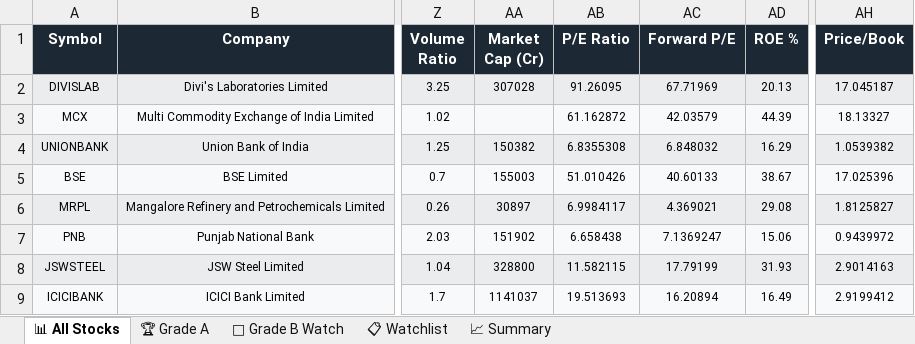
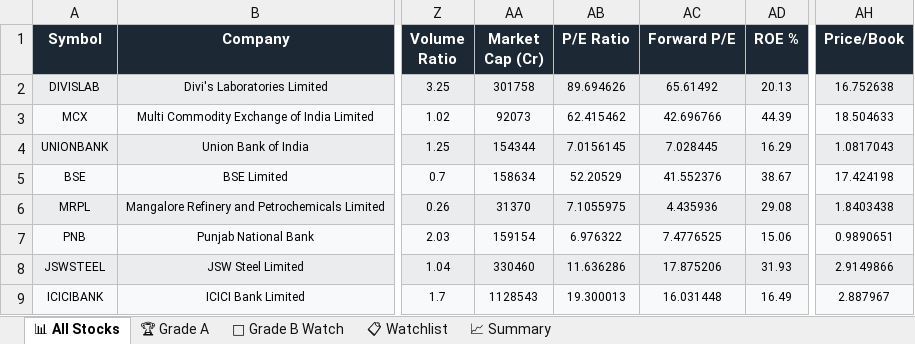
Before and after one commit to sashokkumars-sys/swing-screener, an Excel workbook: output/swing_screener_report.xlsx, sheet 📊 All Stocks, drawn as a sheet; only a part is shown, gaps mark what is left out; values as stored, in another font and other column widths than the file's, no borders; the diff covers the shown part only; the diff names each change by its address in the sheet, - before the commit and + after, or states it on an @@ line.

Commit message:
📈 Daily Screener Report — 11-Nov-2026 22:22 IST

```diff
--- a/output/swing_screener_report.xlsx (sheet 📊 All Stocks)
+++ b/output/swing_screener_report.xlsx (sheet 📊 All Stocks)
-AA2 (Market Cap (Cr)): 307028
+AA2 (Market Cap (Cr)): 301758
-AB2 (P/E Ratio): 91.26095
+AB2 (P/E Ratio): 89.694626
-AC2 (Forward P/E): 67.71969
+AC2 (Forward P/E): 65.61492
-AH2 (Price/Book): 17.045187
+AH2 (Price/Book): 16.752638
-AA3 (Market Cap (Cr)): (empty)
+AA3 (Market Cap (Cr)): 92073
-AB3 (P/E Ratio): 61.162872
+AB3 (P/E Ratio): 62.415462
-AC3 (Forward P/E): 42.03579
+AC3 (Forward P/E): 42.696766
-AH3 (Price/Book): 18.13327
+AH3 (Price/Book): 18.504633
-AA4 (Market Cap (Cr)): 150382
+AA4 (Market Cap (Cr)): 154344
-AB4 (P/E Ratio): 6.8355308
+AB4 (P/E Ratio): 7.0156145
-AC4 (Forward P/E): 6.848032
+AC4 (Forward P/E): 7.028445
-AH4 (Price/Book): 1.0539382
+AH4 (Price/Book): 1.0817043
-AA5 (Market Cap (Cr)): 155003
+AA5 (Market Cap (Cr)): 158634
-AB5 (P/E Ratio): 51.010426
+AB5 (P/E Ratio): 52.20529
-AC5 (Forward P/E): 40.60133
+AC5 (Forward P/E): 41.552376
-AH5 (Price/Book): 17.025396
+AH5 (Price/Book): 17.424198
-AA6 (Market Cap (Cr)): 30897
+AA6 (Market Cap (Cr)): 31370
-AB6 (P/E Ratio): 6.9984117
+AB6 (P/E Ratio): 7.1055975
-AC6 (Forward P/E): 4.369021
+AC6 (Forward P/E): 4.435936
-AH6 (Price/Book): 1.8125827
+AH6 (Price/Book): 1.8403438
-AA7 (Market Cap (Cr)): 151902
+AA7 (Market Cap (Cr)): 159154
-AB7 (P/E Ratio): 6.658438
+AB7 (P/E Ratio): 6.976322
-AC7 (Forward P/E): 7.1369247
+AC7 (Forward P/E): 7.4776525
-AH7 (Price/Book): 0.9439972
+AH7 (Price/Book): 0.9890651
-AA8 (Market Cap (Cr)): 328800
+AA8 (Market Cap (Cr)): 330460
-AB8 (P/E Ratio): 11.582115
+AB8 (P/E Ratio): 11.636286
-AC8 (Forward P/E): 17.79199
+AC8 (Forward P/E): 17.875206
-AH8 (Price/Book): 2.9014163
+AH8 (Price/Book): 2.9149866
-AA9 (Market Cap (Cr)): 1141037
+AA9 (Market Cap (Cr)): 1128543
-AB9 (P/E Ratio): 19.513693
+AB9 (P/E Ratio): 19.300013
-AC9 (Forward P/E): 16.20894
+AC9 (Forward P/E): 16.031448
-AH9 (Price/Book): 2.9199412
+AH9 (Price/Book): 2.887967
```
Also changed, not shown: 1 added row, 1 removed row and 366 edited cells elsewhere in this sheet, sheet 📋 Watchlist, sheet 👀 Grade B Watch, sheet 🏆 Grade A, sheet 📈 Summary, 2 other files.
